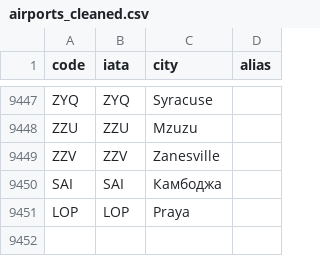
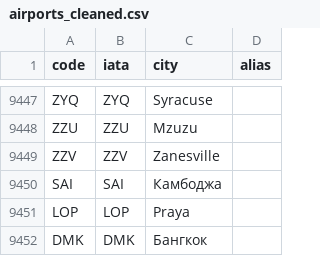
Before and after one commit to aivashurov/decoder, a CSV file: airports_cleaned.csv, drawn as a sheet; only a part is shown, gaps mark what is left out.

Commit message:
Update airports_cleaned.csv

```diff
--- a/airports_cleaned.csv
+++ b/airports_cleaned.csv
@@ -9451 +9451,2 @@ SAI,SAI,Камбоджа,
 LOP,LOP,Praya,
+DMK,DMK,Бангкок
```
